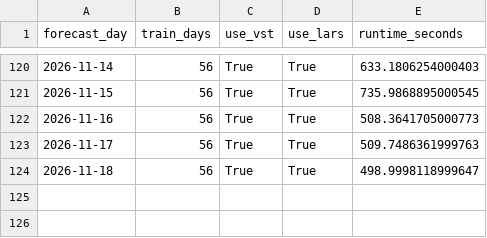
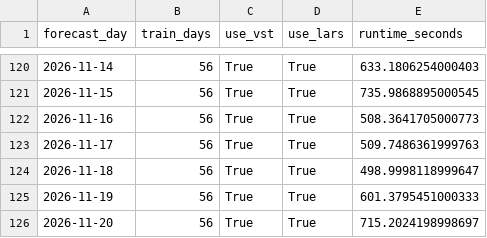
Before and after one commit to GitMoritzraab/Operational-Forecasting-Pipeline-for-Day-Ahead-Electricity-Prices, a CSV file: results/operational/lear_op_results/dwd/d56/c25/fundamental/runtime.csv, drawn as a sheet; only a part is shown, gaps mark what is left out.

```diff
--- a/results/operational/lear_op_results/dwd/d56/c25/fundamental/runtime.csv
+++ b/results/operational/lear_op_results/dwd/d56/c25/fundamental/runtime.csv
@@ -124 +124,3 @@ forecast_day,train_days,use_vst,use_lars,runtime_seconds
 2026-11-18,56,True,True,498.9998118999647
+2026-11-19,56,True,True,601.3795451000333
+2026-11-20,56,True,True,715.2024198998697
```
Also changed, not shown: results/operational/lear_op_results/dwd/d56/c1/fundamental/runtime.csv, results/operational/lear_op_results/dwd/d56/c5/fundamental/runtime.csv, 44 other files.
